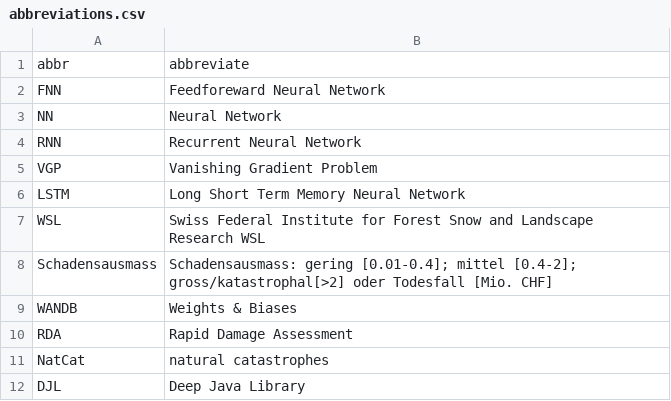
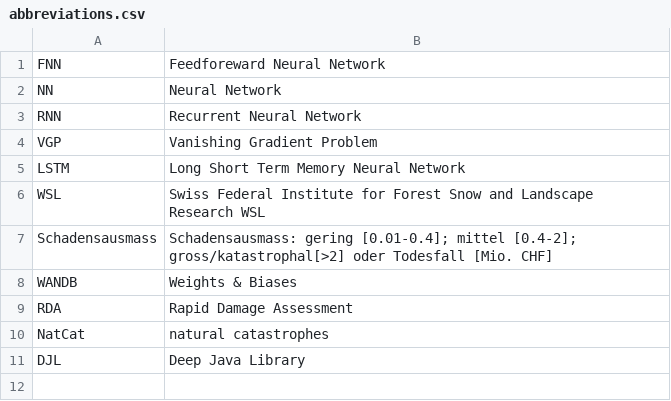
Before and after one commit to stormmind-ch/report, a CSV file: abbreviations.csv, drawn as a sheet; the diff names each change by its address in the sheet, - before the commit and + after, or states it on an @@ line.

```diff
--- a/abbreviations.csv
+++ b/abbreviations.csv
-row 1: abbr | abbreviate
```
Also changed, not shown: 2 other files.
